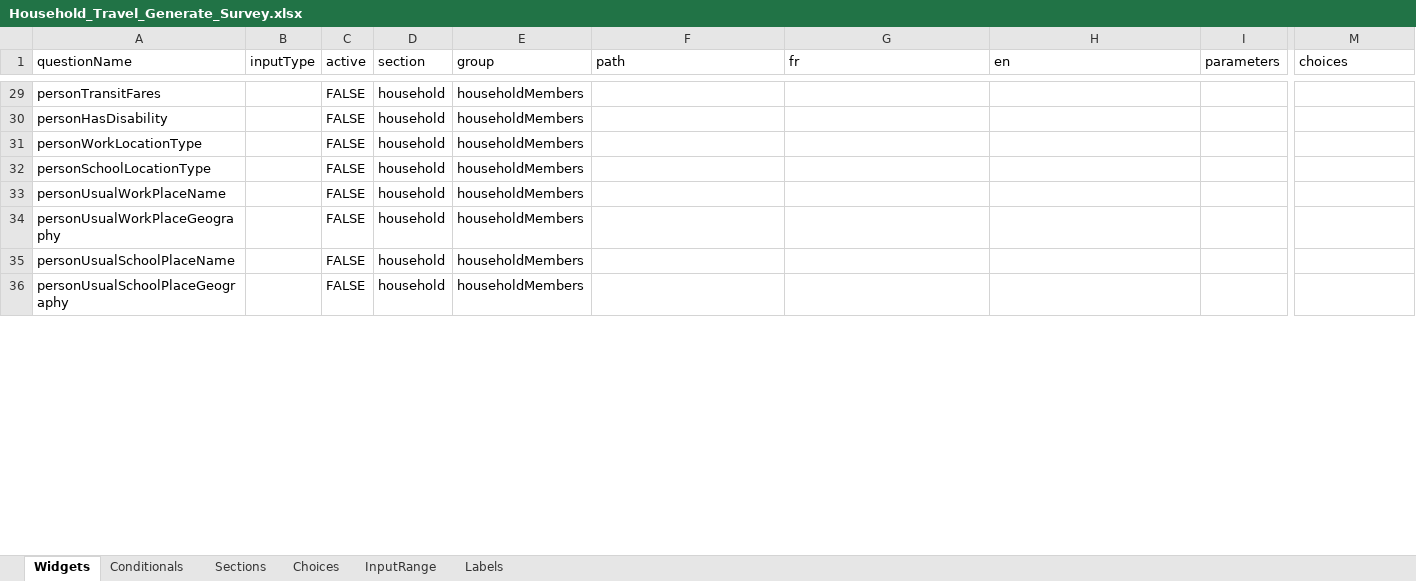
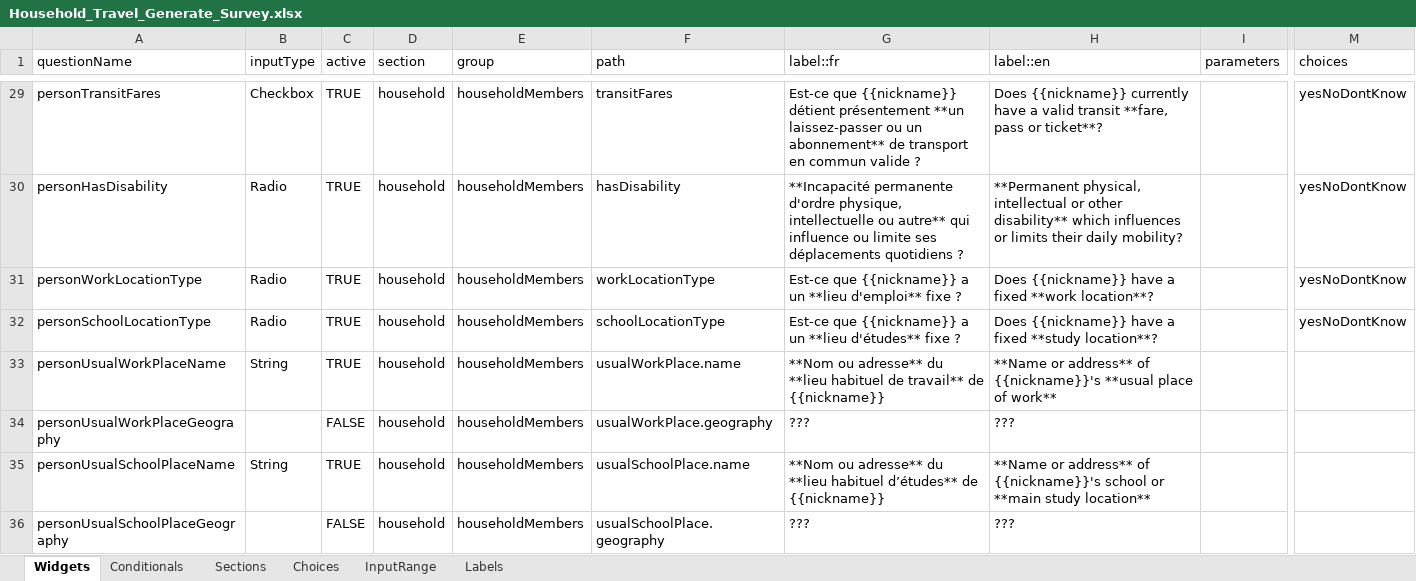
Before and after one commit to chairemobilite/evolution, an Excel workbook: example/demo_generator/references/Household_Travel_Generate_Survey.xlsx, sheet Widgets, drawn as a sheet; only a part is shown, gaps mark what is left out; values as stored, in another font and other column widths than the file's, no cell formats; conditional formats not drawn; the diff covers the shown part only; the diff names each change by its address in the sheet, - before the commit and + after, or states it on an @@ line.

Commit message:
BREAKING POINT: Rename label in Widgets and Choices sheet.
Rename en and fr label in Widgets and Choices sheet, because this will make it easier to add more languages.
Generate label with {{count}}, {{nickname}} and {{genderedSufix...}} so we can add more logic to the label.
Add all the widgets in household for Demo_Generator.
BREAKING POINT: You need to rename fr to label::fr and en to label::en in Widgets and Choices sheet.

```diff
--- a/example/demo_generator/references/Household_Travel_Generate_Survey.xlsx (sheet Widgets)
+++ b/example/demo_generator/references/Household_Travel_Generate_Survey.xlsx (sheet Widgets)
-G1: fr
+G1: label::fr
-H1: en
+H1: label::en
-B29 (inputType): (empty)
+B29 (inputType): Checkbox
-C29:C33 (active): FALSE
+C29:C33 (active): TRUE
-F29 (path): (empty)
+F29 (path): transitFares
-G29 (label::fr): (empty)
+G29 (label::fr): Est-ce que {{nickname}} détient présentement **un laissez-passer ou un abonnement** de transport en commun valide ?
-H29 (label::en): (empty)
+H29 (label::en): Does {{nickname}} currently have a valid transit **fare, pass or ticket**?
-M29:M32 (choices): (empty)
+M29:M32 (choices): yesNoDontKnow
-B30:B32 (inputType): (empty)
+B30:B32 (inputType): Radio
-F30 (path): (empty)
+F30 (path): hasDisability
-G30 (label::fr): (empty)
+G30 (label::fr): **Incapacité permanente d'ordre physique, intellectuelle ou autre** qui influence ou limite ses déplacements quotidiens ?
-H30 (label::en): (empty)
+H30 (label::en): **Permanent physical, intellectual or other disability** which influences or limits their daily mobility?
-F31 (path): (empty)
+F31 (path): workLocationType
-G31 (label::fr): (empty)
+G31 (label::fr): Est-ce que {{nickname}} a un **lieu d'emploi** fixe ?
-H31 (label::en): (empty)
+H31 (label::en): Does {{nickname}} have a fixed **work location**?
-F32 (path): (empty)
+F32 (path): schoolLocationType
-G32 (label::fr): (empty)
+G32 (label::fr): Est-ce que {{nickname}} a un **lieu d'études** fixe ?
-H32 (label::en): (empty)
+H32 (label::en): Does {{nickname}} have a fixed **study location**?
-B33 (inputType): (empty)
+B33 (inputType): String
-F33 (path): (empty)
+F33 (path): usualWorkPlace.name
-G33 (label::fr): (empty)
+G33 (label::fr): **Nom ou adresse** du **lieu habituel de travail** de {{nickname}}
-H33 (label::en): (empty)
+H33 (label::en): **Name or address** of {{nickname}}'s **usual place of work**
-F34 (path): (empty)
+F34 (path): usualWorkPlace.geography
-G34 (label::fr): (empty)
+G34 (label::fr): ???
-H34 (label::en): (empty)
+H34 (label::en): ???
-B35 (inputType): (empty)
+B35 (inputType): String
-C35 (active): FALSE
+C35 (active): TRUE
-F35 (path): (empty)
+F35 (path): usualSchoolPlace.name
-G35 (label::fr): (empty)
+G35 (label::fr): **Nom ou adresse** du **lieu habituel d’études** de {{nickname}}
-H35 (label::en): (empty)
+H35 (label::en): **Name or address** of {{nickname}}'s school or **main study location**
-F36 (path): (empty)
+F36 (path): usualSchoolPlace.geography
-G36 (label::fr): (empty)
+G36 (label::fr): ???
-H36 (label::en): (empty)
+H36 (label::en): ???
```
Also changed, not shown: 1 removed row, 17 hidden or unhidden rows and 72 edited cells elsewhere in this sheet, sheet Choices, cell formats, hidden cells, 7 other files.
